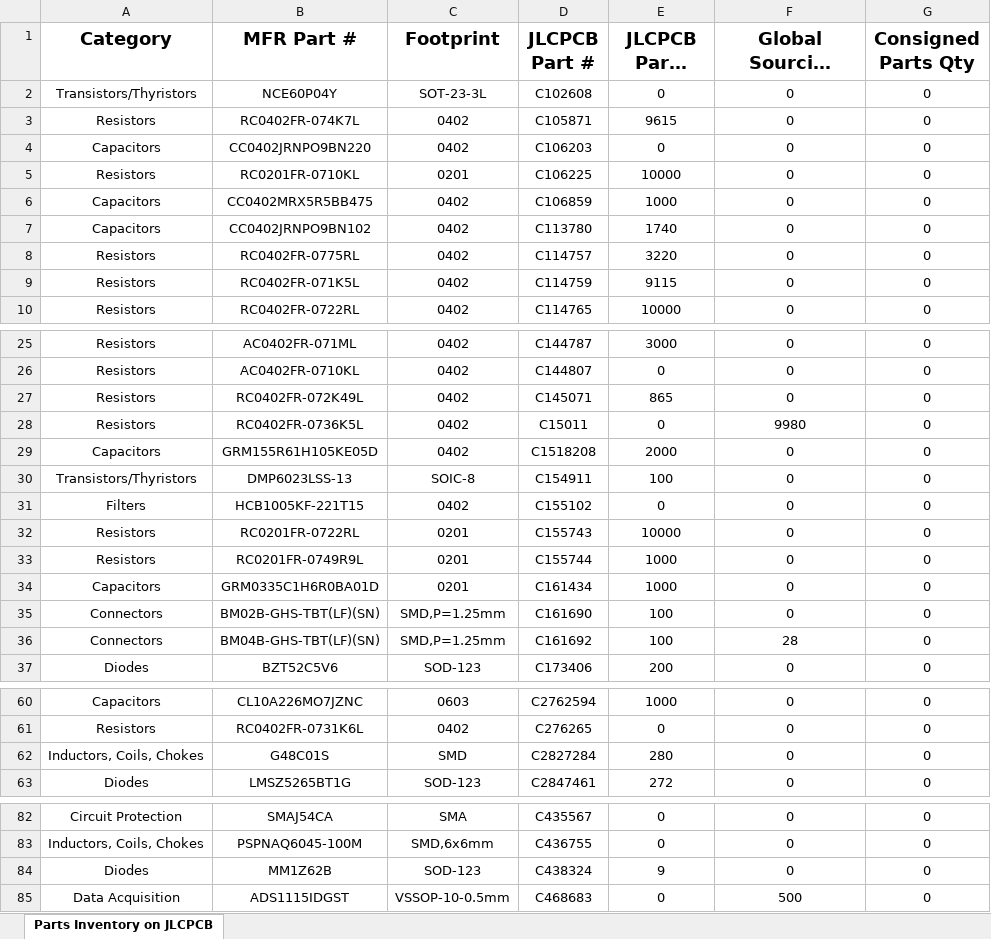
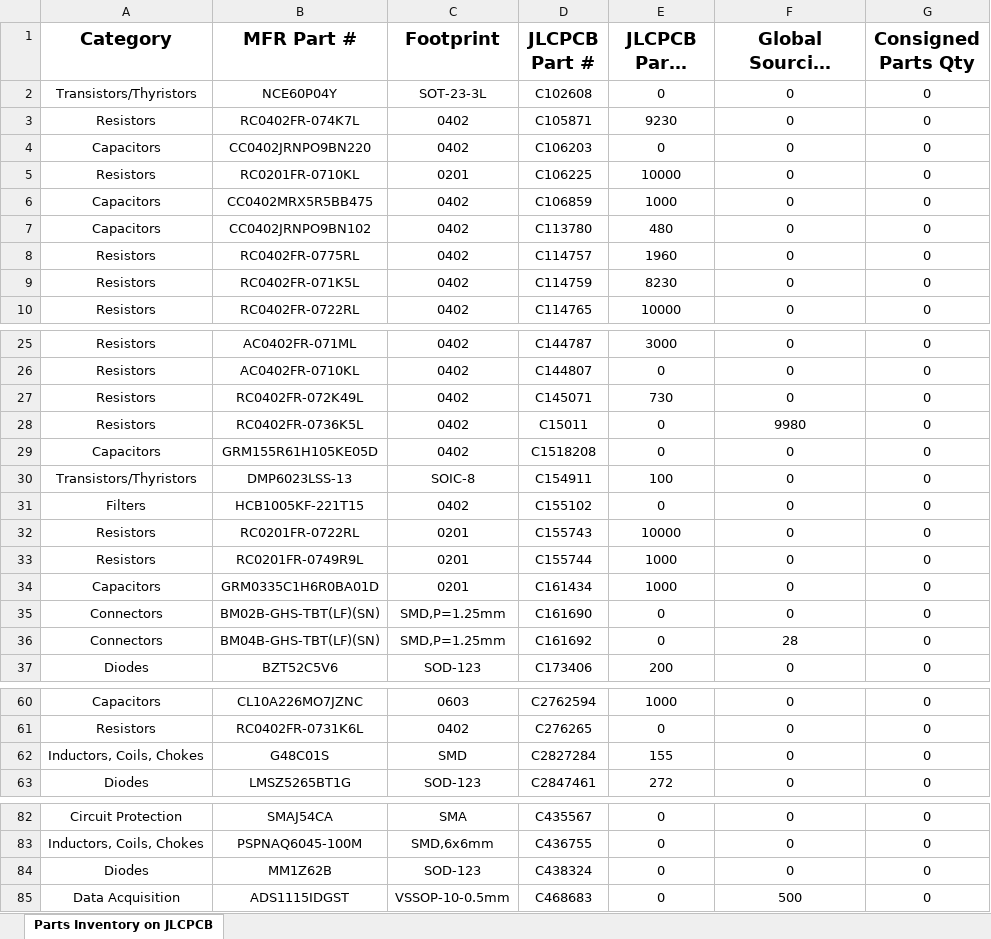
Before and after one commit to bluerobotics/br-components-database, an Excel workbook: jlc-scraper/csv/Parts Inventory on JLCPCB.xlsx, sheet Parts Inventory on JLCPCB, drawn as a sheet; only a part is shown, gaps mark what is left out; long unchanged cells end in …; values as stored, in another font and other column widths than the file's, no borders; the diff covers the shown part only; the diff names each change by its address in the sheet, - before the commit and + after, or states it on an @@ line.

```diff
--- a/jlc-scraper/csv/Parts Inventory on JLCPCB.xlsx (sheet Parts Inventory on JLCPCB)
+++ b/jlc-scraper/csv/Parts Inventory on JLCPCB.xlsx (sheet Parts Inventory on JLCPCB)
-E3 (JLCPCB Parts Qty): 9615
+E3 (JLCPCB Parts Qty): 9230
-E7 (JLCPCB Parts Qty): 1740
+E7 (JLCPCB Parts Qty): 480
-E8 (JLCPCB Parts Qty): 3220
+E8 (JLCPCB Parts Qty): 1960
-E9 (JLCPCB Parts Qty): 9115
+E9 (JLCPCB Parts Qty): 8230
-E27 (JLCPCB Parts Qty): 865
+E27 (JLCPCB Parts Qty): 730
-E29 (JLCPCB Parts Qty): 2000
+E29 (JLCPCB Parts Qty): 0
-E35:E36 (JLCPCB Parts Qty): 100
+E35:E36 (JLCPCB Parts Qty): 0
-E62 (JLCPCB Parts Qty): 280
+E62 (JLCPCB Parts Qty): 155
-E84 (JLCPCB Parts Qty): 9
+E84 (JLCPCB Parts Qty): 0
```
Also changed, not shown: 2 edited cells elsewhere in this sheet, 15 other files.
